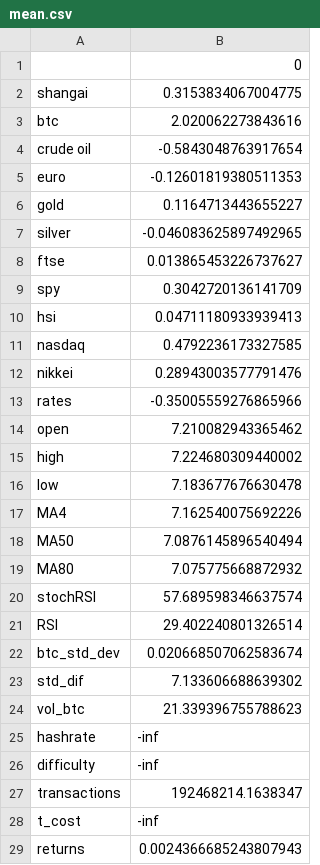
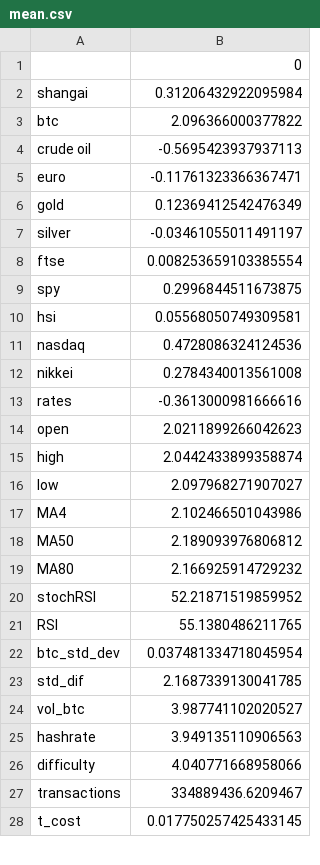
Before and after one commit to renejra/azure-ml-engineer, a CSV file: capstone/data/mean.csv, drawn as a sheet; only a part is shown; the diff covers the shown part only.

Commit message:
finished data sourcing

```diff
--- a/capstone/data/mean.csv
+++ b/capstone/data/mean.csv
@@ -1,29 +1,28 @@
 ,0
-shangai,0.3153834067004775
-btc,2.020062273843616
-crude oil,-0.5843048763917654
-euro,-0.12601819380511353
-gold,0.1164713443655227
-silver,-0.046083625897492965
-ftse,0.013865453226737627
-spy,0.3042720136141709
-hsi,0.04711180933939413
-nasdaq,0.4792236173327585
-nikkei,0.28943003577791476
-rates,-0.35005559276865966
-open,7.210082943365462
-high,7.224680309440002
-low,7.183677676630478
-MA4,7.162540075692226
-MA50,7.0876145896540494
-MA80,7.075775668872932
-stochRSI,57.689598346637574
-RSI,29.402240801326514
-btc_std_dev,0.020668507062583674
-std_dif,7.133606688639302
-vol_btc,21.339396755788623
-hashrate,-inf
-difficulty,-inf
-transactions,192468214.1638347
-t_cost,-inf
-returns,0.0024366685243807943
+shangai,0.31206432922095984
+btc,2.096366000377822
+crude oil,-0.5695423937937113
+euro,-0.11761323366367471
+gold,0.12369412542476349
+silver,-0.03461055011491197
+ftse,0.008253659103385554
+spy,0.2996844511673875
+hsi,0.05568050749309581
+nasdaq,0.4728086324124536
+nikkei,0.2784340013561008
+rates,-0.3613000981666616
+open,2.0211899266042623
+high,2.0442433899358874
+low,2.097968271907027
+MA4,2.102466501043986
+MA50,2.189093976806812
+MA80,2.166925914729232
+stochRSI,52.21871519859952
+RSI,55.1380486211765
+btc_std_dev,0.037481334718045954
+std_dif,2.1687339130041785
+vol_btc,3.987741102020527
+hashrate,3.949135110906563
+difficulty,4.040771668958066
+transactions,334889436.6209467
+t_cost,0.017750257425433145
```
Also changed, not shown: 5 removed rows and 1 edited cell elsewhere in this file, capstone/data/std.csv, 2 other files.
